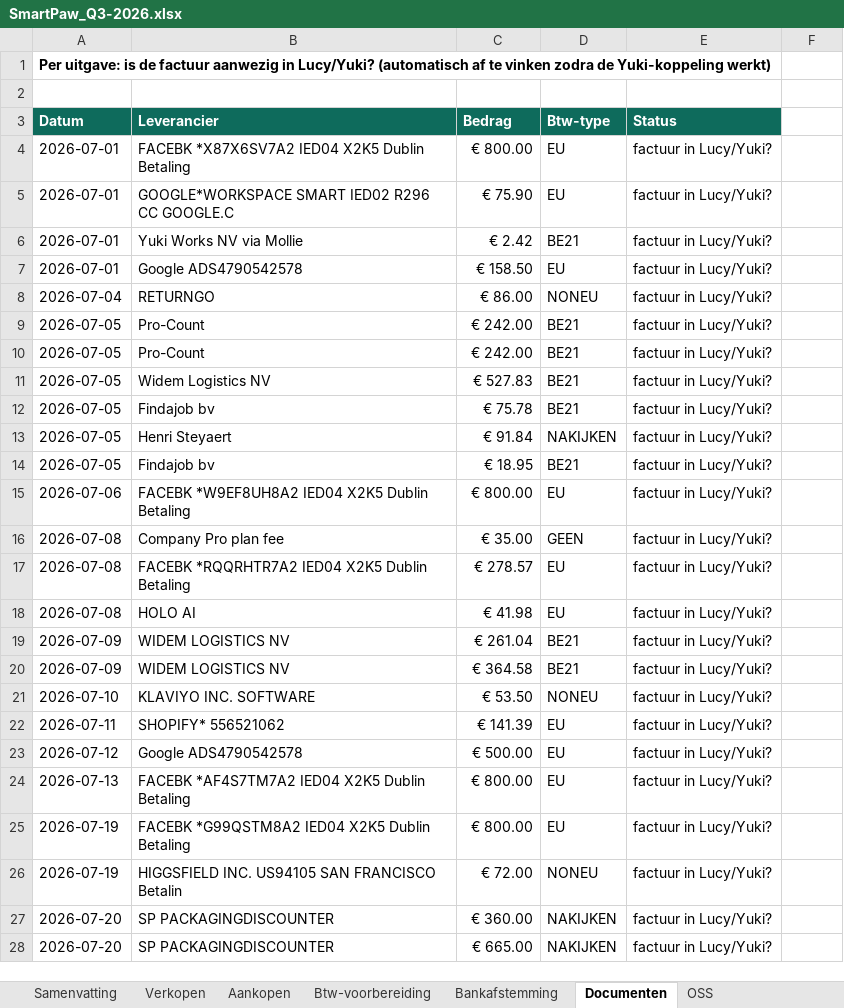
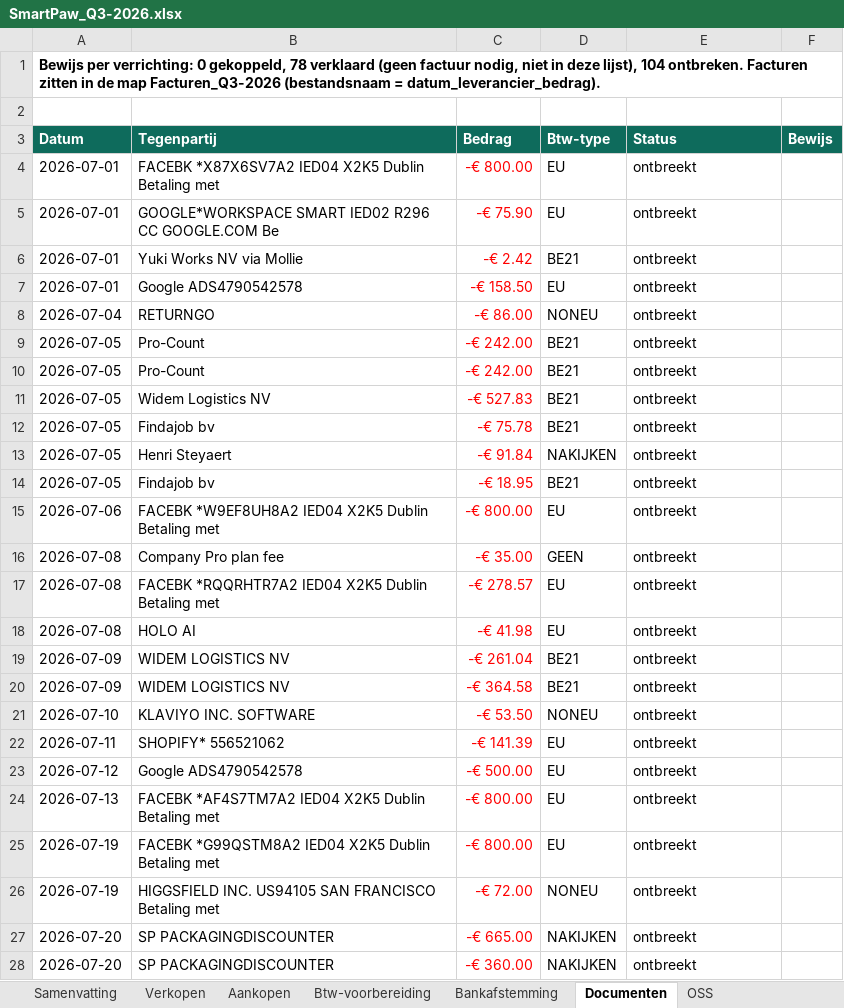
Before and after one commit to henristeyaert4-source/smartpaw-bank, an Excel workbook: boekhouding/rapporten/SmartPaw_Q3-2026.xlsx, sheet Documenten, drawn as a sheet; only a part is shown; values as stored, in another font and other column widths than the file's, no borders; the diff covers the shown part only; the diff names each change by its address in the sheet, - before the commit and + after, or states it on an @@ line.

```diff
--- a/boekhouding/rapporten/SmartPaw_Q3-2026.xlsx (sheet Documenten)
+++ b/boekhouding/rapporten/SmartPaw_Q3-2026.xlsx (sheet Documenten)
-A1 (Datum): Per uitgave: is de factuur aanwezig in Lucy/Yuki? (automatisch af te vinken zodra de Yuki-koppeling werkt)
+A1 (Datum): Bewijs per verrichting: 0 gekoppeld, 78 verklaard (geen factuur nodig, niet in deze lijst), 104 ontbreken. Facturen zitten in de map Facturen_Q3-2026 (bestandsnaam = datum_leverancier_bedrag).
-B3: Leverancier
+B3: Tegenpartij
-F3: (empty)
+F3: Bewijs
-F3 fill: none
+F3 fill: #0E6B5C
-B4 (Tegenpartij): …Dublin Betaling
+B4 (Tegenpartij): …Dublin Betaling met
-C4 (Bedrag): € 800.00
+C4 (Bedrag): -€ 800.00
-C4:C28 text colour: black
+C4:C28 text colour: #FF0000
-E4:E28 (Status): factuur in Lucy/Yuki?
+E4:E28 (Status): ontbreekt
-B5 (Tegenpartij): …R296 CC GOOGLE.C
+B5 (Tegenpartij): …R296 CC GOOGLE.COM Be
-C5 (Bedrag): € 75.90
+C5 (Bedrag): -€ 75.90
-C6 (Bedrag): € 2.42
+C6 (Bedrag): -€ 2.42
-C7 (Bedrag): € 158.50
+C7 (Bedrag): -€ 158.50
-C8 (Bedrag): € 86.00
+C8 (Bedrag): -€ 86.00
-C9:C10 (Bedrag): € 242.00
+C9:C10 (Bedrag): -€ 242.00
-C11 (Bedrag): € 527.83
+C11 (Bedrag): -€ 527.83
-C12 (Bedrag): € 75.78
+C12 (Bedrag): -€ 75.78
-C13 (Bedrag): € 91.84
+C13 (Bedrag): -€ 91.84
-C14 (Bedrag): € 18.95
+C14 (Bedrag): -€ 18.95
-B15 (Tegenpartij): …Dublin Betaling
+B15 (Tegenpartij): …Dublin Betaling met
-C15 (Bedrag): € 800.00
+C15 (Bedrag): -€ 800.00
-C16 (Bedrag): € 35.00
+C16 (Bedrag): -€ 35.00
-B17 (Tegenpartij): …Dublin Betaling
+B17 (Tegenpartij): …Dublin Betaling met
-C17 (Bedrag): € 278.57
+C17 (Bedrag): -€ 278.57
-C18 (Bedrag): € 41.98
+C18 (Bedrag): -€ 41.98
-C19 (Bedrag): € 261.04
+C19 (Bedrag): -€ 261.04
-C20 (Bedrag): € 364.58
+C20 (Bedrag): -€ 364.58
-C21 (Bedrag): € 53.50
+C21 (Bedrag): -€ 53.50
-C22 (Bedrag): € 141.39
+C22 (Bedrag): -€ 141.39
-C23 (Bedrag): € 500.00
+C23 (Bedrag): -€ 500.00
-B24 (Tegenpartij): …Dublin Betaling
+B24 (Tegenpartij): …Dublin Betaling met
-C24:C25 (Bedrag): € 800.00
+C24:C25 (Bedrag): -€ 800.00
-B25 (Tegenpartij): …Dublin Betaling
+B25 (Tegenpartij): …Dublin Betaling met
-B26 (Tegenpartij): …SAN FRANCISCO Betalin
+B26 (Tegenpartij): …SAN FRANCISCO Betaling met
-C26 (Bedrag): € 72.00
+C26 (Bedrag): -€ 72.00
-C27 (Bedrag): € 360.00
+C27 (Bedrag): -€ 665.00
-C28 (Bedrag): € 665.00
+C28 (Bedrag): -€ 360.00
```
Also changed, not shown: 196 edited cells and cell formats elsewhere in this sheet, sheet Aankopen, sheet Verkopen, sheet Btw-voorbereiding, sheet Samenvatting, sheet OSS, sheet Bankafstemming, formulas that keep their value, charts or pictures, 7 other files.
